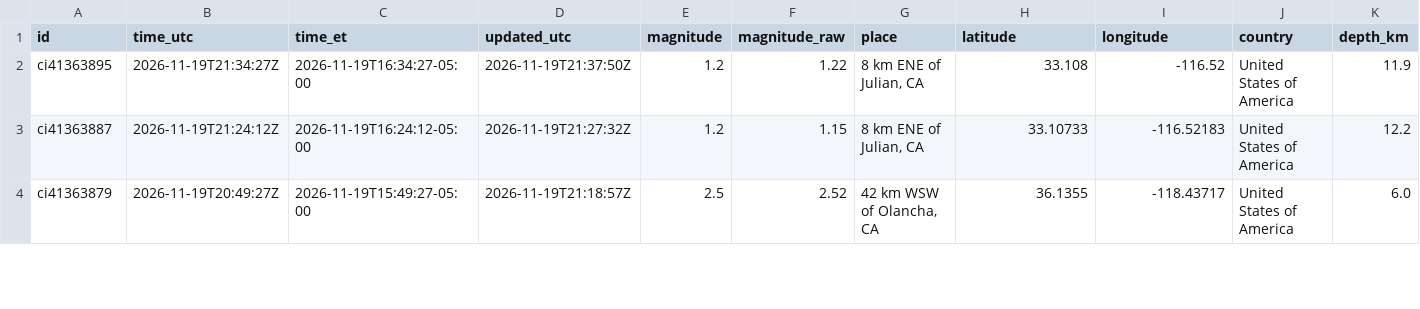
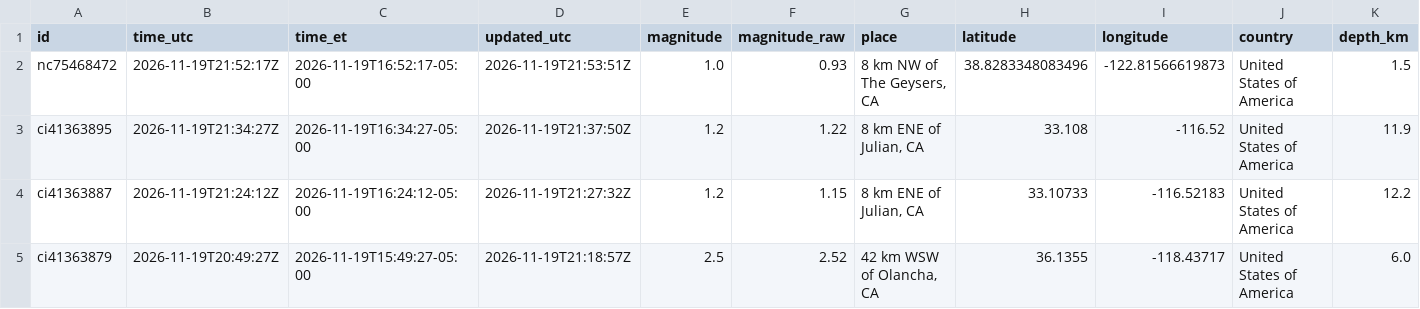
Before and after one commit to IFC-Chalaco/usgs-seismic-dashboard, a CSV file: docs/data/earthquakes_live_curated.csv, drawn as a sheet; only a part is shown; rows hold the shown columns only; the diff names each change by its address in the sheet, - before the commit and + after, or states it on an @@ line.

```diff
--- a/docs/data/earthquakes_live_curated.csv
+++ b/docs/data/earthquakes_live_curated.csv
+row 2: nc75468472 | 2026-11-19T21:52:17Z | 2026-11-19T16:52:17-05:00 | 2026-11-19T21:53:51Z | 1.0 | 0.93 | 8 km NW of The Geysers, CA | 38.8283348083496 | -122.81566619873 | United States of America | 1.5
```
Also changed, not shown: usgs_seismic_stream/exports/earthquakes_live_curated.csv, 6 other files.
